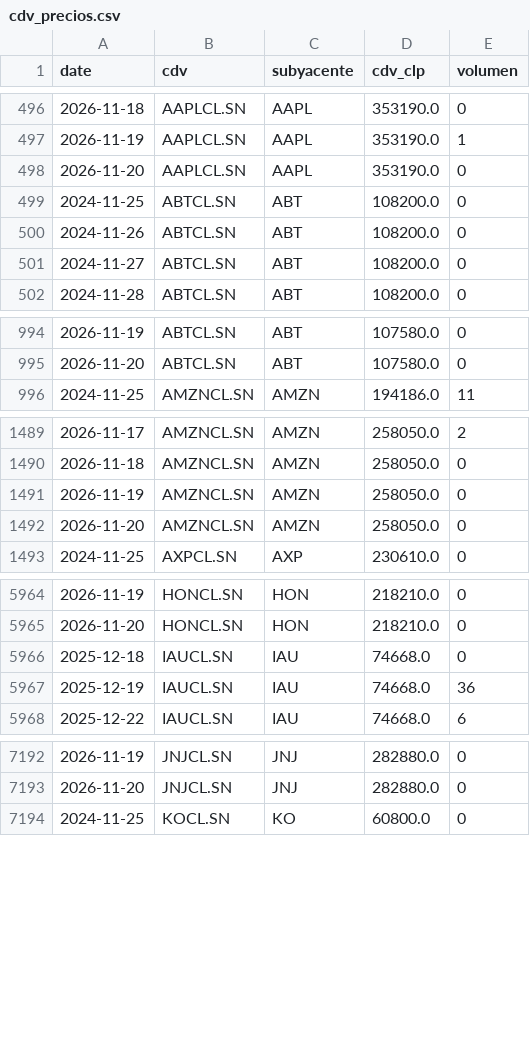
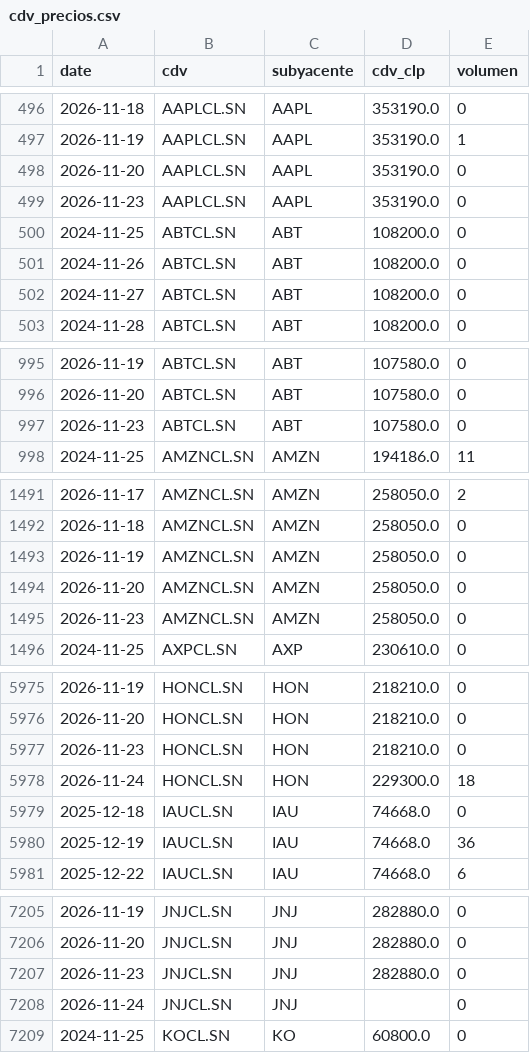
Before and after one commit to rodrigoaguirrediaz6644/alphadata-beta, a CSV file: data/cdv_precios.csv, drawn as a sheet; only a part is shown, gaps mark what is left out; the diff covers the shown part only; the diff names each change by its address in the sheet, - before the commit and + after, or states it on an @@ line.

```diff
--- a/data/cdv_precios.csv
+++ b/data/cdv_precios.csv
+row 499: 2026-11-23 | AAPLCL.SN | AAPL | 353190.0 | 0
+row 997: 2026-11-23 | ABTCL.SN | ABT | 107580.0 | 0
+row 1495: 2026-11-23 | AMZNCL.SN | AMZN | 258050.0 | 0
+row 5977: 2026-11-23 | HONCL.SN | HON | 218210.0 | 0
+row 5978: 2026-11-24 | HONCL.SN | HON | 229300.0 | 18
+row 7207: 2026-11-23 | JNJCL.SN | JNJ | 282880.0 | 0
+row 7208: 2026-11-24 | JNJCL.SN | JNJ |  | 0
```
Also changed, not shown: 23 added rows elsewhere in this file, 3 other files.
